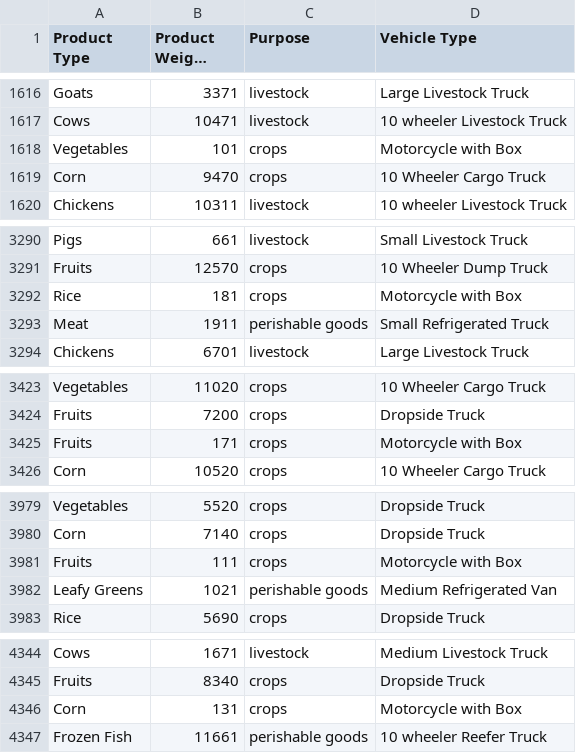
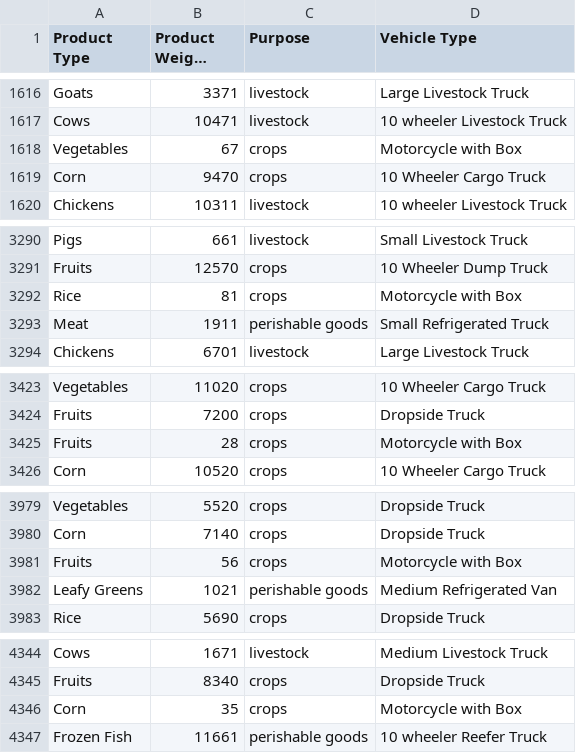
Before and after one commit to kimrabago/FarmNook-Algo, a CSV file: final_datasets.csv, drawn as a sheet; only a part is shown, gaps mark what is left out; long unchanged cells end in …; the diff covers the shown part only.

```diff
--- a/final_datasets.csv
+++ b/final_datasets.csv
@@ -1617,3 +1617,3 @@ Goats,3371,livestock,Large Livestock Truck
 Cows,10471,livestock,10 wheeler Livestock Truck
-Vegetables,101,crops,Motorcycle with Box
+Vegetables,67,crops,Motorcycle with Box
 Corn,9470,crops,10 Wheeler Cargo Truck
@@ -3291,3 +3291,3 @@ Pigs,661,livestock,Small Livestock Truck
 Fruits,12570,crops,10 Wheeler Dump Truck
-Rice,181,crops,Motorcycle with Box
+Rice,81,crops,Motorcycle with Box
 Meat,1911,perishable goods,Small Refrigerated Truck
@@ -3424,3 +3424,3 @@ Vegetables,11020,crops,10 Wheeler Cargo Truck
 Fruits,7200,crops,Dropside Truck
-Fruits,171,crops,Motorcycle with Box
+Fruits,28,crops,Motorcycle with Box
 Corn,10520,crops,10 Wheeler Cargo Truck
@@ -3980,3 +3980,3 @@ Vegetables,5520,crops,Dropside Truck
 Corn,7140,crops,Dropside Truck
-Fruits,111,crops,Motorcycle with Box
+Fruits,56,crops,Motorcycle with Box
 Leafy Greens,1021,perishable goods,Medium Refrigerated Van
@@ -4345,3 +4345,3 @@ Cows,1671,livestock,Medium Livestock Truck
 Fruits,8340,crops,Dropside Truck
-Corn,131,crops,Motorcycle with Box
+Corn,35,crops,Motorcycle with Box
 Frozen Fish,11661,perishable goods,10 wheeler Reefer Truck
```
Also changed, not shown: 5 edited cells elsewhere in this file, 1 other file.
